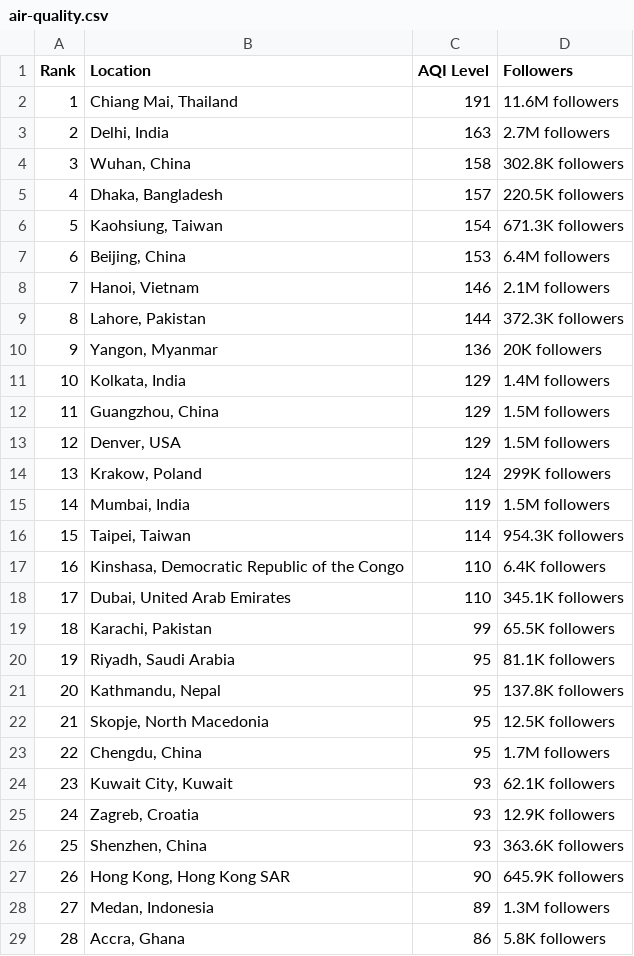
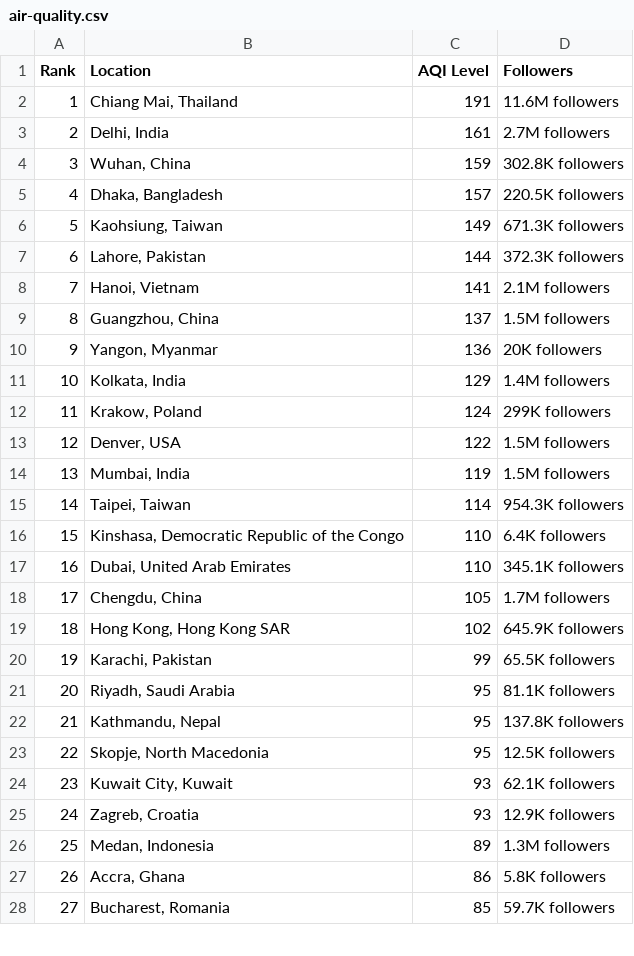
Before and after one commit to dipunew/Most-Polluted-Cities-in-The-World, a CSV file: air-quality.csv, drawn as a sheet; only a part is shown; the shorter side is filled out with more unchanged rows; removed rows and columns are numbered as before the commit, all else as after; the diff covers the shown part only; the diff names each change by its address in the sheet, - before the commit and + after, or states it on an @@ line.

```diff
--- a/air-quality.csv
+++ b/air-quality.csv
-C3 (AQI Level): 163
+C3 (AQI Level): 161
-C4 (AQI Level): 158
+C4 (AQI Level): 159
-C6 (AQI Level): 154
+C6 (AQI Level): 149
-row 7: 6 | Beijing, China | 153 | 6.4M followers
-row 8: 7 | Hanoi, Vietnam | 146 | 2.1M followers
@@ column A (Rank) renumbered between rows 7 and 104 @@
+row 8: 7 | Hanoi, Vietnam | 141 | 2.1M followers
+row 9: 8 | Guangzhou, China | 137 | 1.5M followers
-row 12: 11 | Guangzhou, China | 129 | 1.5M followers
-row 13: 12 | Denver, USA | 129 | 1.5M followers
+row 13: 12 | Denver, USA | 122 | 1.5M followers
+row 18: 17 | Chengdu, China | 105 | 1.7M followers
+row 19: 18 | Hong Kong, Hong Kong SAR | 102 | 645.9K followers
-row 23: 22 | Chengdu, China | 95 | 1.7M followers
-row 26: 25 | Shenzhen, China | 93 | 363.6K followers
-row 27: 26 | Hong Kong, Hong Kong SAR | 90 | 645.9K followers
```
Also changed, not shown: 15 added rows, 13 removed rows and 7 edited cells elsewhere in this file.
